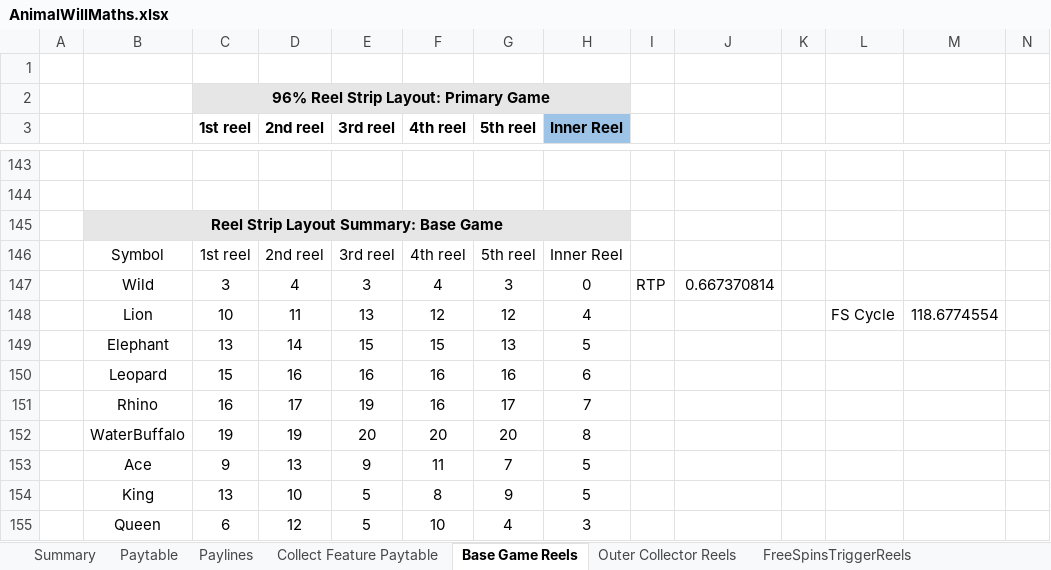
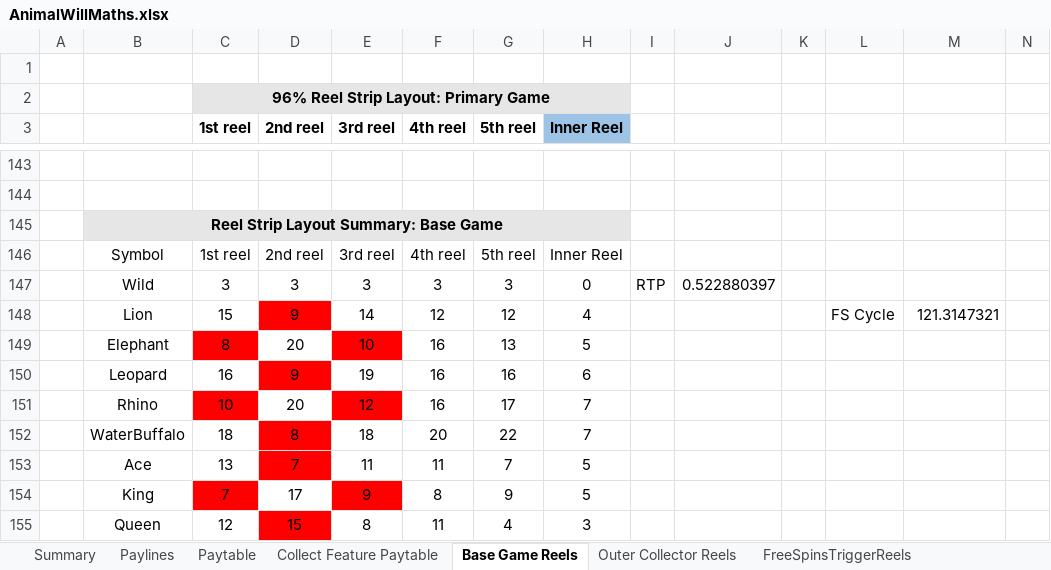
Before and after one commit to microchelick43018/AnimalWill, an Excel workbook: AnimalWill/AnimalWillMaths.xlsx, sheet Base Game Reels, drawn as a sheet; only a part is shown, gaps mark what is left out; values as stored, in another font and other column widths than the file's, no borders; conditional formats not drawn; removed rows and columns are numbered as before the commit, all else as after; rows hold the shown columns only; the diff covers the shown part only; the diff names each change by its address in the sheet, - before the commit and + after, or states it on an @@ line.

```diff
--- a/AnimalWill/AnimalWillMaths.xlsx (sheet Base Game Reels)
+++ b/AnimalWill/AnimalWillMaths.xlsx (sheet Base Game Reels)
@@ sheet tab order changed: Summary | Paylines | Paytable | Collect Feature Paytable | Base Game Reels | Outer Collector Reels | FreeSpinsTriggerReels @@
-D147 (2nd reel): 4
+D147 (2nd reel): 3
-F147 (4th reel): 4
+F147 (4th reel): 3
-J147: 0.667370814
+J147: 0.522880397
-C148 (1st reel): 10
+C148 (1st reel): 15
-D148 (2nd reel): 11
+D148 (2nd reel): 9
-D148 fill: none
+D148 fill: #FF0000
-E148 (3rd reel): 13
+E148 (3rd reel): 14
-M148: 118.6774554
+M148: 121.3147321
-row 149:  | Elephant | 13 | 14 | 15 | 15 | 13 | 5
+row 149:  | Elephant | 8 | 20 | 10 | 16 | 13 | 5
-C150 (1st reel): 15
+C150 (1st reel): 16
-D150 (2nd reel): 16
+D150 (2nd reel): 9
-D150 fill: none
+D150 fill: #FF0000
-E150 (3rd reel): 16
+E150 (3rd reel): 19
-C151 (1st reel): 16
+C151 (1st reel): 10
-C151 fill: none
+C151 fill: #FF0000
-D151 (2nd reel): 17
+D151 (2nd reel): 20
-E151 (3rd reel): 19
+E151 (3rd reel): 12
-E151 fill: none
+E151 fill: #FF0000
-row 152:  | WaterBuffalo | 19 | 19 | 20 | 20 | 20 | 8
+row 152:  | WaterBuffalo | 18 | 8 | 18 | 20 | 22 | 7
-C153 (1st reel): 9
+C153 (1st reel): 13
-D153 (2nd reel): 13
+D153 (2nd reel): 7
-D153 fill: none
+D153 fill: #FF0000
-E153 (3rd reel): 9
+E153 (3rd reel): 11
-C154 (1st reel): 13
+C154 (1st reel): 7
-C154 fill: none
+C154 fill: #FF0000
-D154 (2nd reel): 10
+D154 (2nd reel): 17
-E154 (3rd reel): 5
+E154 (3rd reel): 9
-E154 fill: none
+E154 fill: #FF0000
-row 155:  | Queen | 6 | 12 | 5 | 10 | 4 | 3
+row 155:  | Queen | 12 | 15 | 8 | 11 | 4 | 3
```
Also changed, not shown: 11 added rows, 11 removed rows, 166 edited cells and cell formats elsewhere in this sheet, sheet Paytable, 1 other file.
